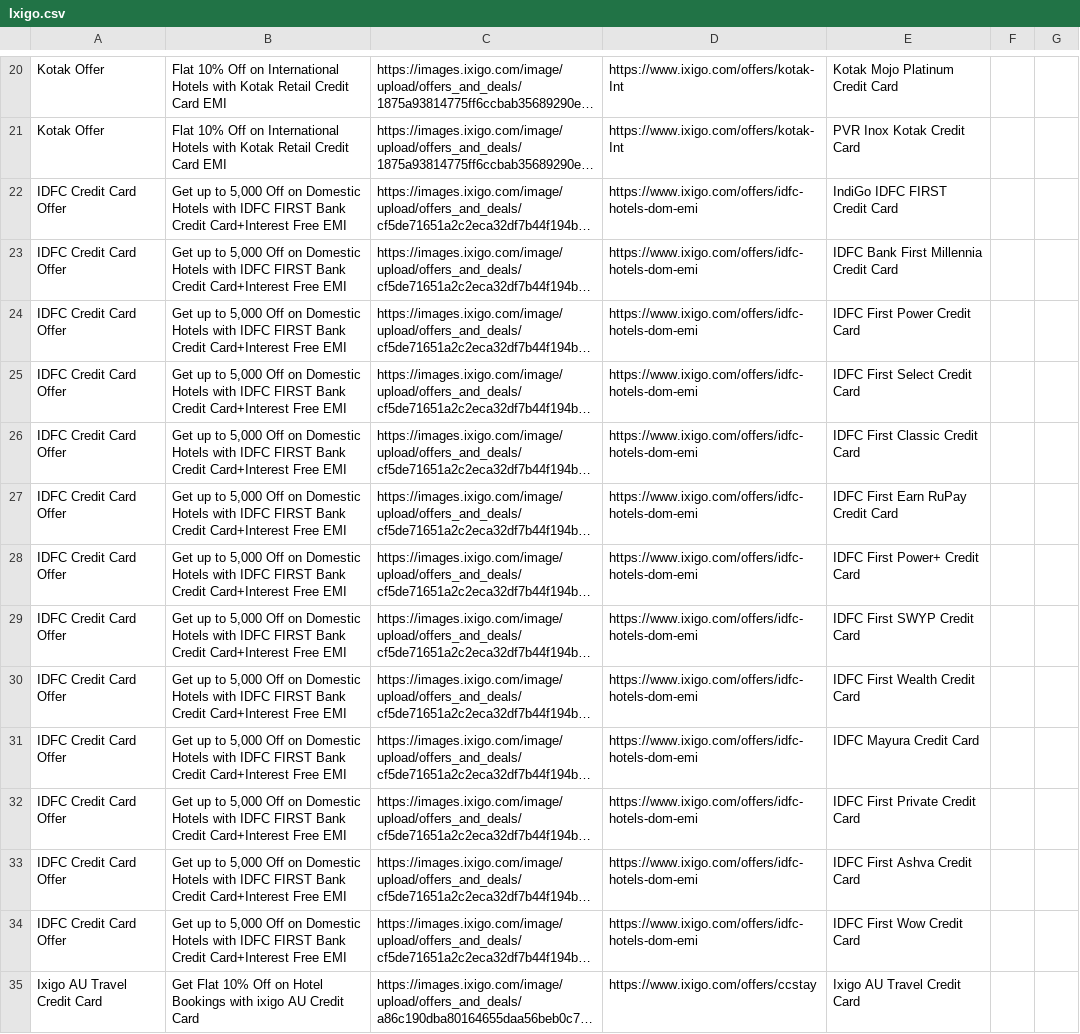
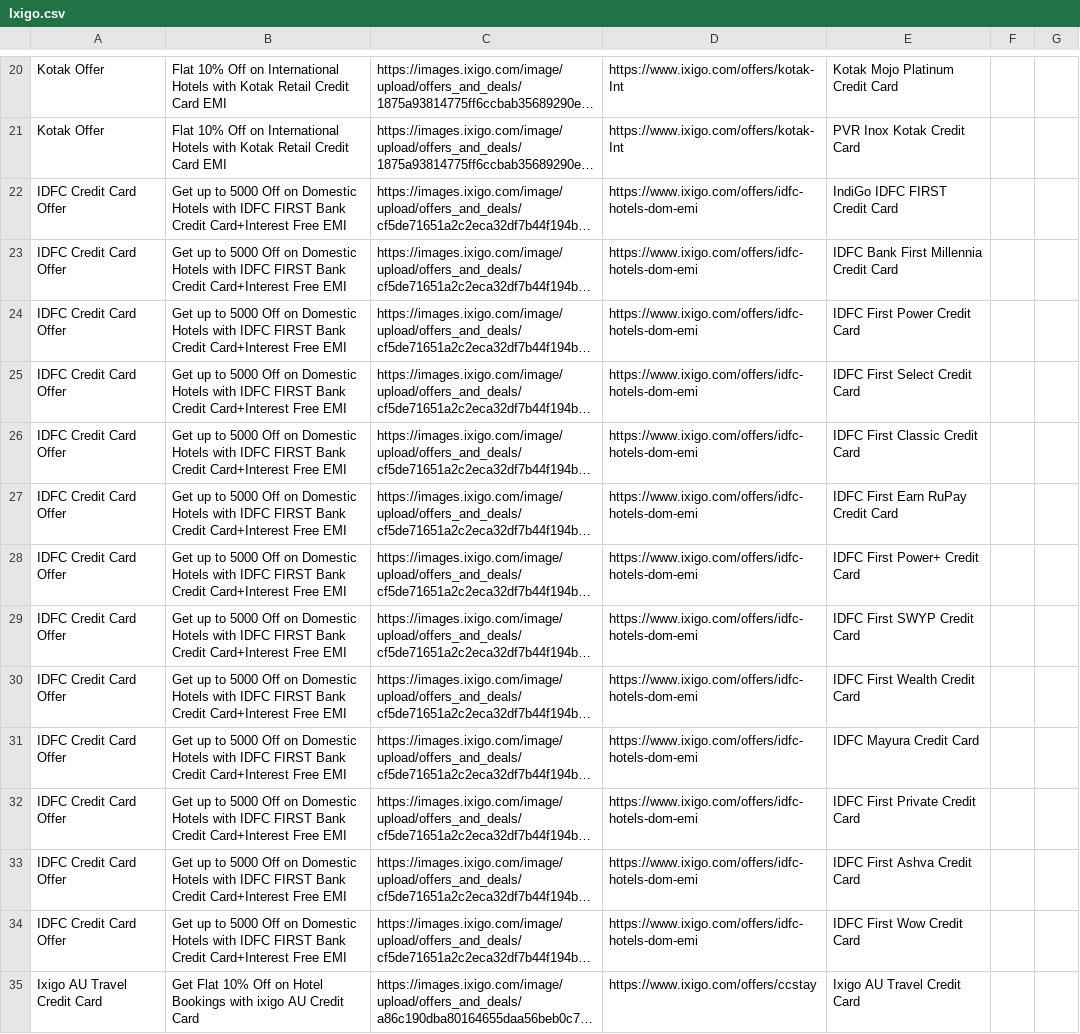
Before and after one commit to Myrupaya/hotel-offers, a CSV file: public/Ixigo.csv, drawn as a sheet; only a part is shown, gaps mark what is left out; long unchanged cells end in …; the diff covers the shown part only; the diff names each change by its address in the sheet, - before the commit and + after, or states it on an @@ line.

```diff
--- a/public/Ixigo.csv
+++ b/public/Ixigo.csv
-B22:B34: …up to 5,000 Off on…
+B22:B34: …up to 5000 Off on…
```
Also changed, not shown: 268 removed rows and 90 edited cells elsewhere in this file, public/Goibibo.csv, public/Yatra.csv, 1 other file.
